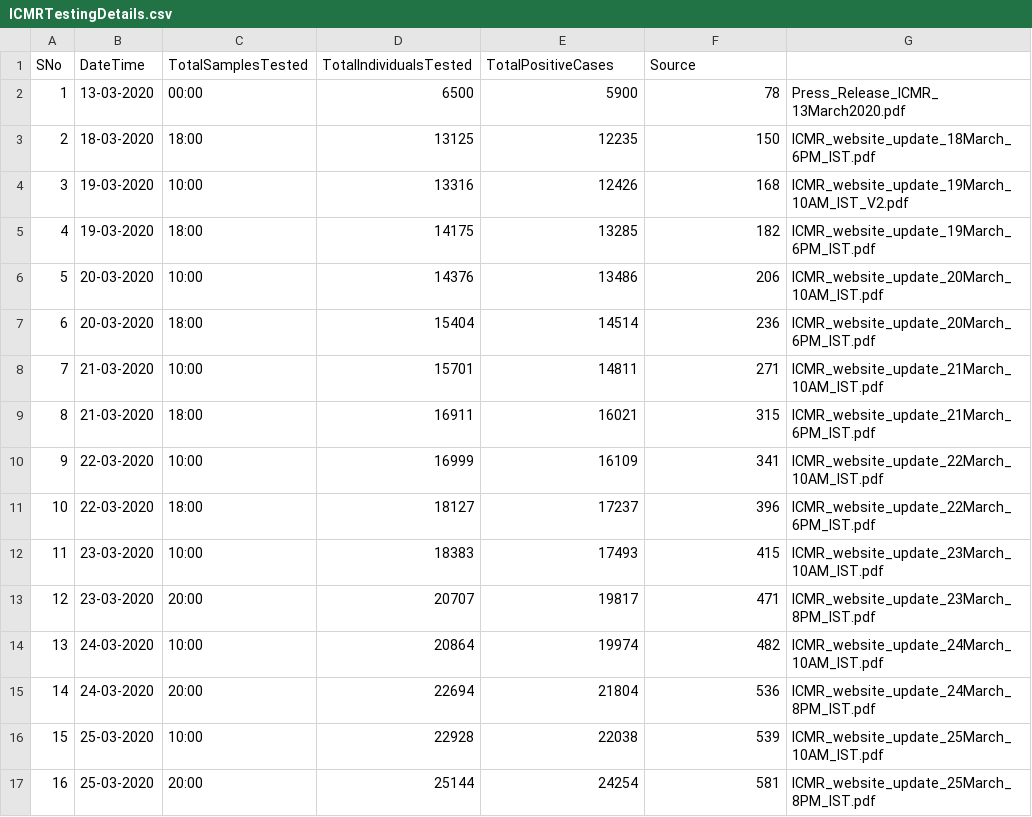
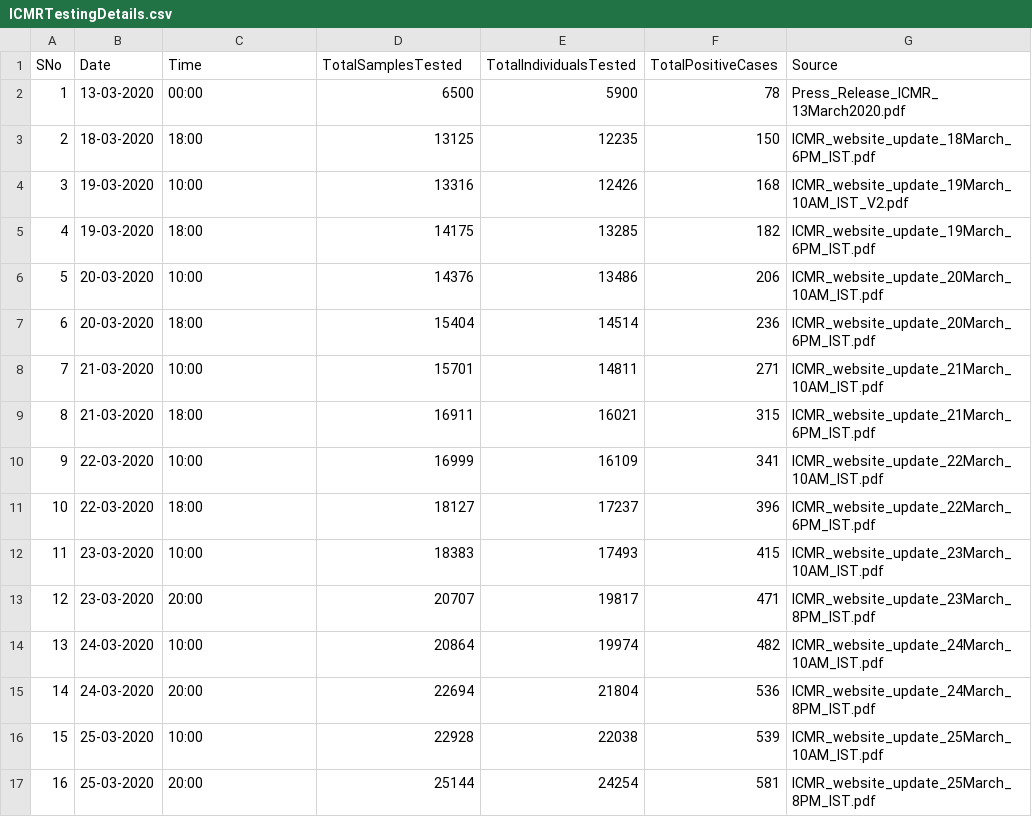
Before and after one commit to Uma1699/MFDS-Question-3-Datasets, a CSV file: ICMRTestingDetails.csv, drawn as a sheet.

Commit message:
Update ICMRTestingDetails.csv

```diff
--- a/ICMRTestingDetails.csv
+++ b/ICMRTestingDetails.csv
@@ -1,2 +1,2 @@
-SNo,DateTime,TotalSamplesTested,TotalIndividualsTested,TotalPositiveCases,Source
+SNo,Date,Time,TotalSamplesTested,TotalIndividualsTested,TotalPositiveCases,Source
 1,13-03-2020,00:00,6500,5900,78,Press_Release_ICMR_13March2020.pdf
```
